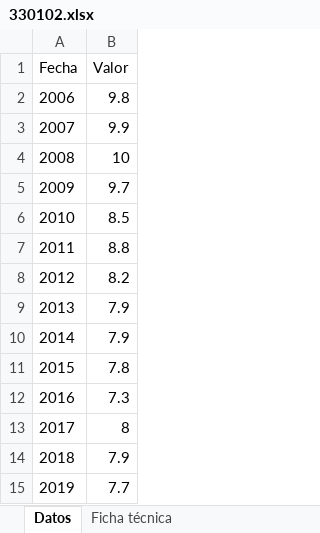
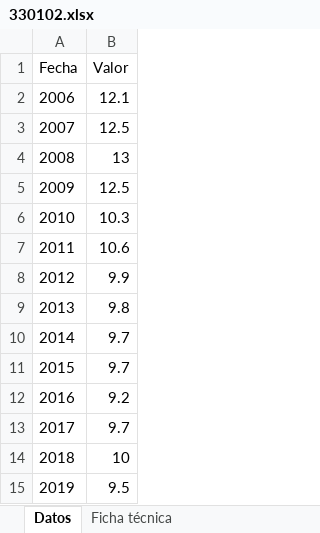
Before and after one commit to UMAD-FCS/DESCA-app, an Excel workbook: indicadores/tablas/330102.xlsx, sheet Datos, drawn as a sheet; values as stored, in another font and other column widths than the file's, no borders; the diff names each change by its address in the sheet, - before the commit and + after, or states it on an @@ line.

```diff
--- a/indicadores/tablas/330102.xlsx (sheet Datos)
+++ b/indicadores/tablas/330102.xlsx (sheet Datos)
-B2 (Valor): 9.8
+B2 (Valor): 12.1
-B3 (Valor): 9.9
+B3 (Valor): 12.5
-B4 (Valor): 10
+B4 (Valor): 13
-B5 (Valor): 9.7
+B5 (Valor): 12.5
-B6 (Valor): 8.5
+B6 (Valor): 10.3
-B7 (Valor): 8.8
+B7 (Valor): 10.6
-B8 (Valor): 8.2
+B8 (Valor): 9.9
-B9 (Valor): 7.9
+B9 (Valor): 9.8
-B10 (Valor): 7.9
+B10 (Valor): 9.7
-B11 (Valor): 7.8
+B11 (Valor): 9.7
-B12 (Valor): 7.3
+B12 (Valor): 9.2
-B13 (Valor): 8
+B13 (Valor): 9.7
-B14 (Valor): 7.9
+B14 (Valor): 10
-B15 (Valor): 7.7
+B15 (Valor): 9.5
```
Also changed, not shown: sheet Ficha técnica, indicadores/tablas/pob/330102_sexo.xlsx, 4 other files.
